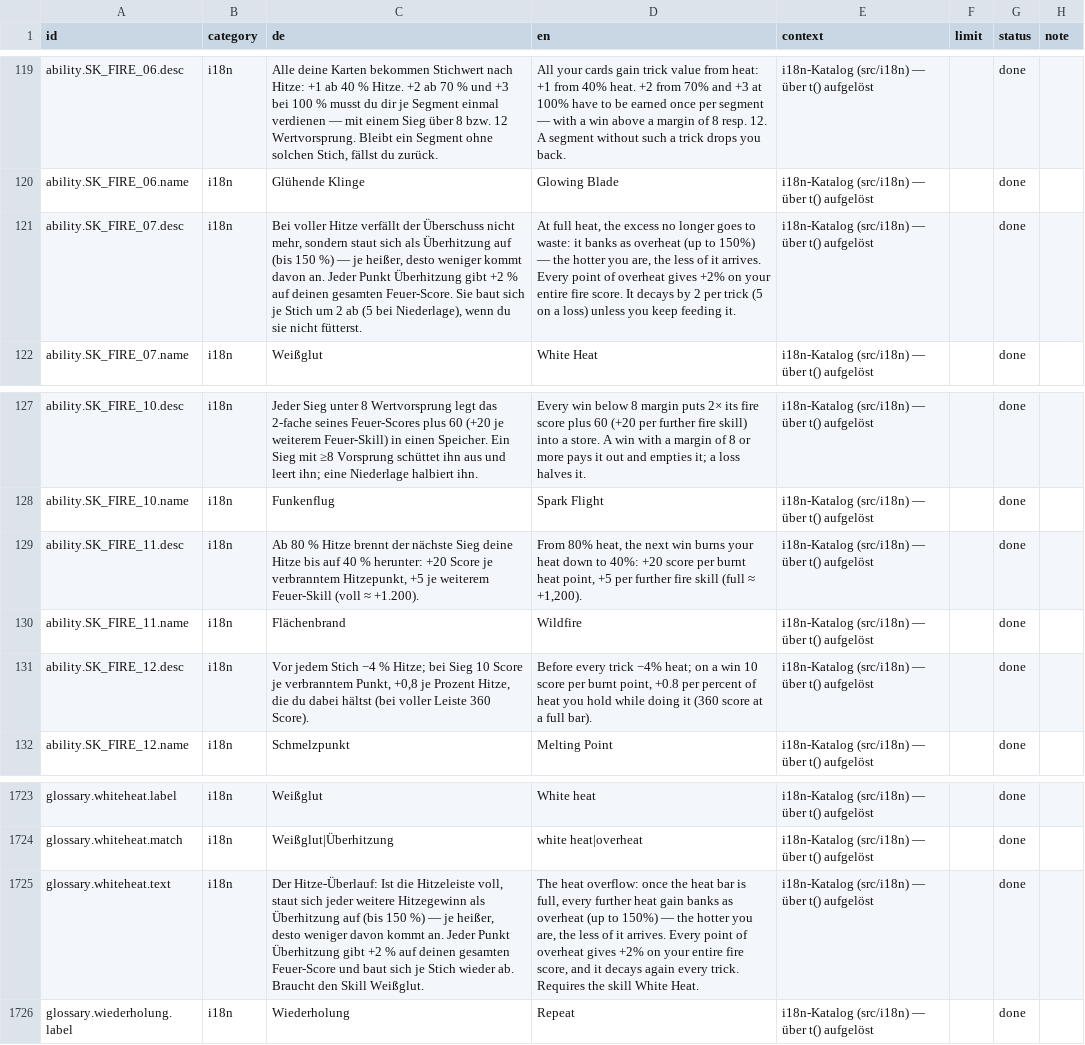
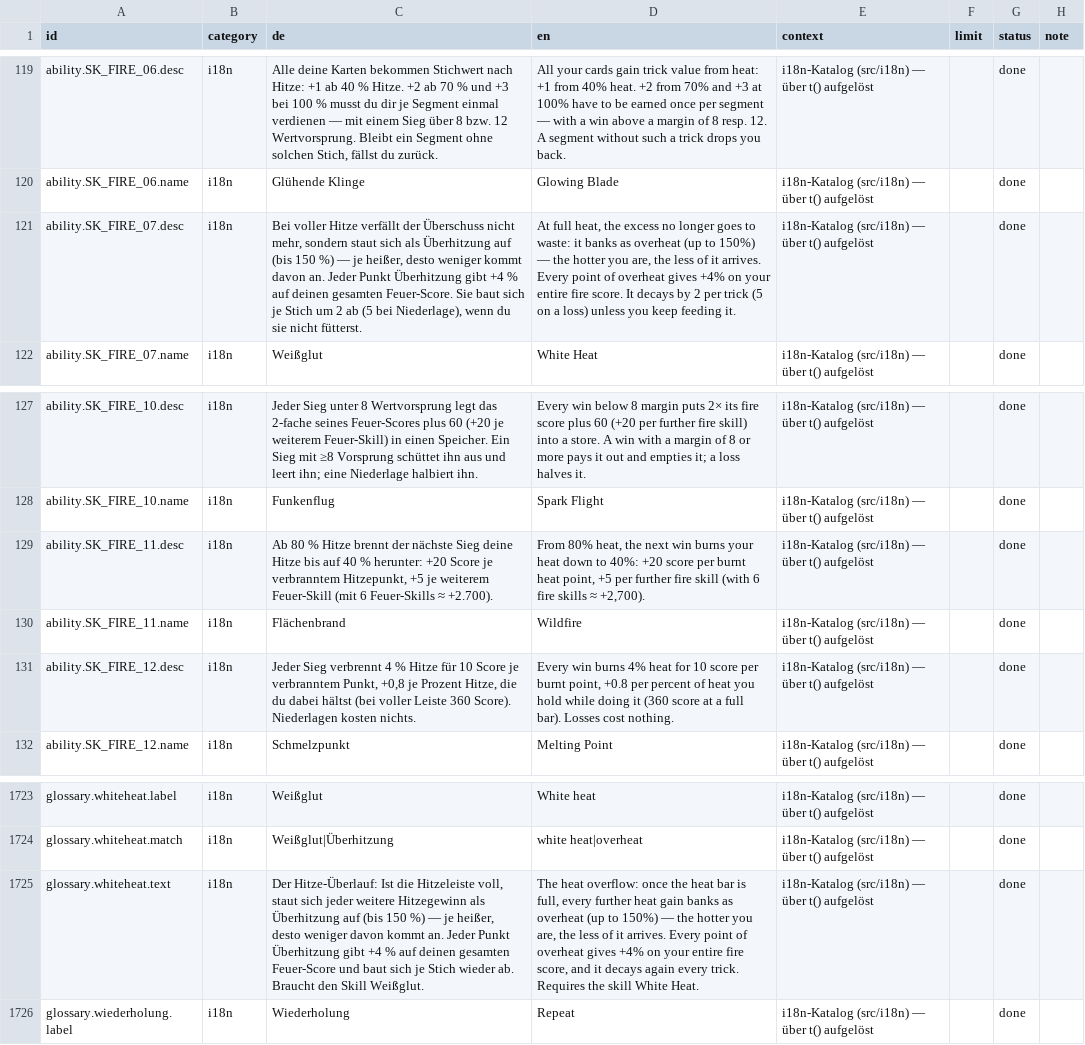
Before and after one commit to GitGudMonkeh/autostich, a CSV file: docs/localization/strings_de_pixi_2026-08-15.csv, drawn as a sheet; only a part is shown, gaps mark what is left out; the diff names each change by its address in the sheet, - before the commit and + after, or states it on an @@ line.

```diff
--- a/docs/localization/strings_de_pixi_2026-08-15.csv
+++ b/docs/localization/strings_de_pixi_2026-08-15.csv
-C121 (de): …Überhitzung gibt +2 % auf…
+C121 (de): …Überhitzung gibt +4 % auf…
-D121 (en): …overheat gives +2% on your…
+D121 (en): …overheat gives +4% on your…
-C129 (de): …weiterem Feuer-Skill (voll ≈ +1.200).
+C129 (de): …weiterem Feuer-Skill (mit 6 Feuer-Skills ≈ +2.700).
-D129 (en): …fire skill (full ≈ +1,200).
+D129 (en): …fire skill (with 6 fire skills ≈ +2,700).
-C131 (de): Vor jedem Stich −4 % Hitze; bei Sieg 10 Score je verbranntem Punkt, +0,8 je Prozent Hitze, die du dabei hältst (bei voller Leiste 360 Score).
+C131 (de): Jeder Sieg verbrennt 4 % Hitze für 10 Score je verbranntem Punkt, +0,8 je Prozent Hitze, die du dabei hältst (bei voller Leiste 360 Score). Niederlagen kosten nichts.
-D131 (en): Before every trick −4% heat; on a win 10 score per burnt point, +0.8 per percent of heat you hold while doing it (360 score at a full bar).
+D131 (en): Every win burns 4% heat for 10 score per burnt point, +0.8 per percent of heat you hold while doing it (360 score at a full bar). Losses cost nothing.
-C1725 (de): …Überhitzung gibt +2 % auf…
+C1725 (de): …Überhitzung gibt +4 % auf…
-D1725 (en): …overheat gives +2% on your…
+D1725 (en): …overheat gives +4% on your…
```
Also changed, not shown: 5 other files.
